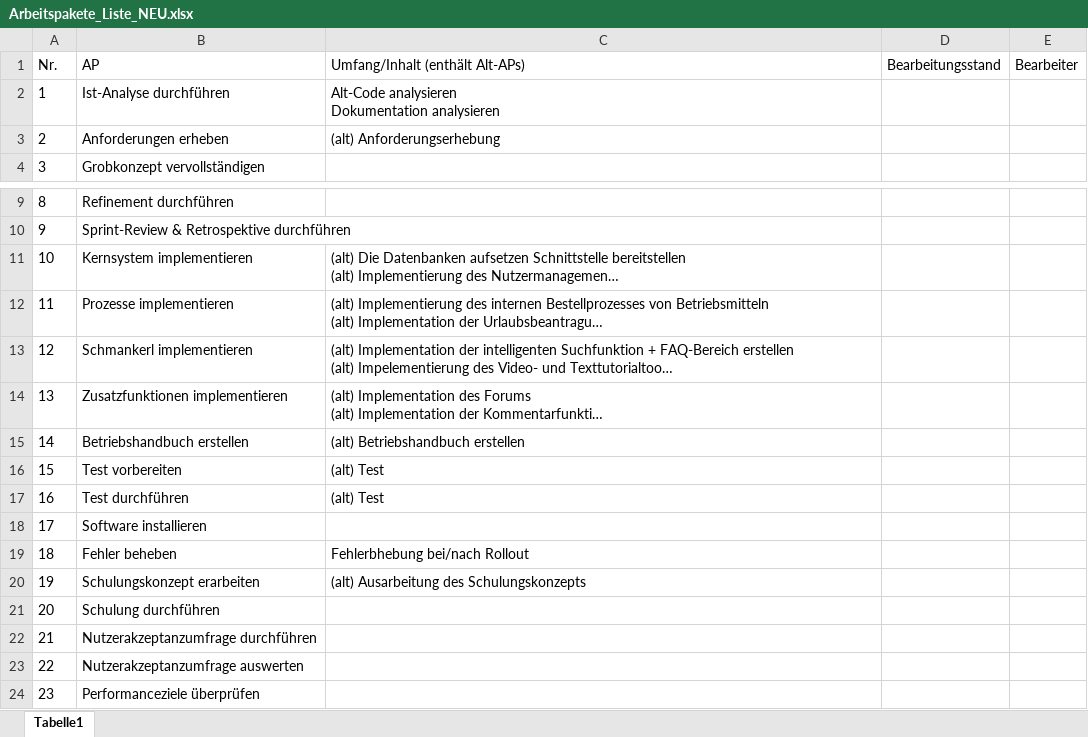
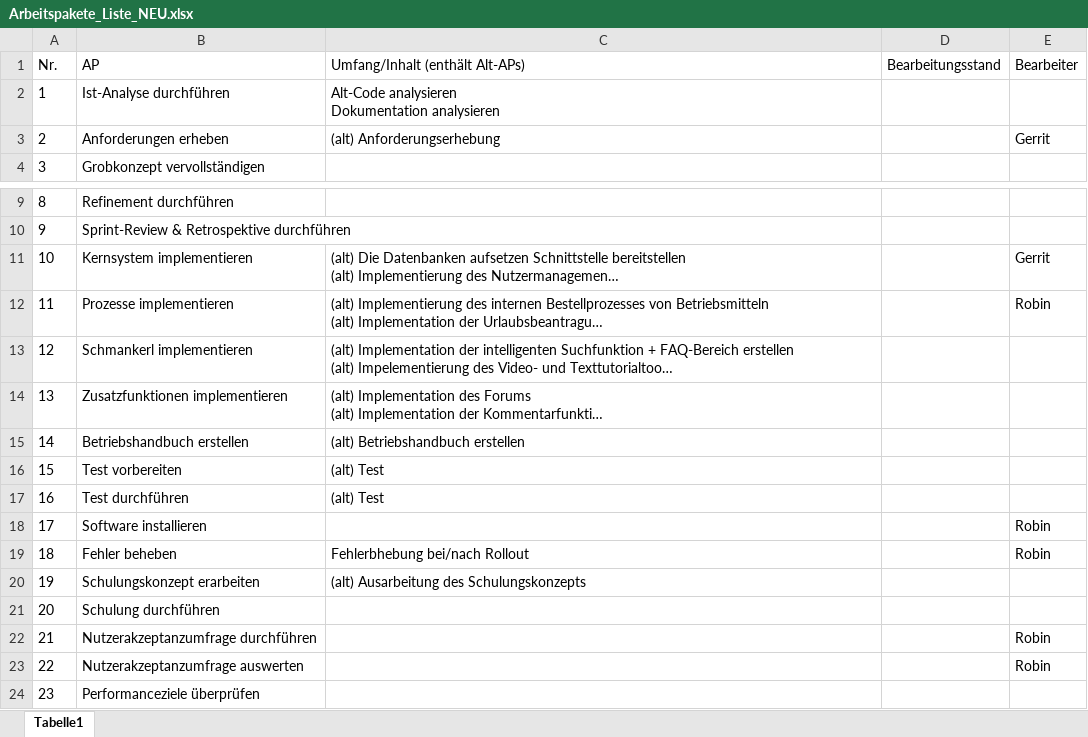
Before and after one commit to robin2810/itpm_fallstudie, an Excel workbook: Arbeitspakete_Liste_NEU.xlsx, sheet Tabelle1, drawn as a sheet; only a part is shown, gaps mark what is left out; long unchanged cells end in …; values as stored, in another font and other column widths than the file's, no borders; the diff names each change by its address in the sheet, - before the commit and + after, or states it on an @@ line.

Commit message:
Update Arbeitspakete_Liste_NEU.xlsx
hab  mich (und gerrits beide aps) eingetragen

```diff
--- a/Arbeitspakete_Liste_NEU.xlsx (sheet Tabelle1)
+++ b/Arbeitspakete_Liste_NEU.xlsx (sheet Tabelle1)
-E3 (Bearbeiter): (empty)
+E3 (Bearbeiter): Gerrit
-E11 (Bearbeiter): (empty)
+E11 (Bearbeiter): Gerrit
-E12 (Bearbeiter): (empty)
+E12 (Bearbeiter): Robin
-E18:E19 (Bearbeiter): (empty)
+E18:E19 (Bearbeiter): Robin
-E22:E23 (Bearbeiter): (empty)
+E22:E23 (Bearbeiter): Robin
```
